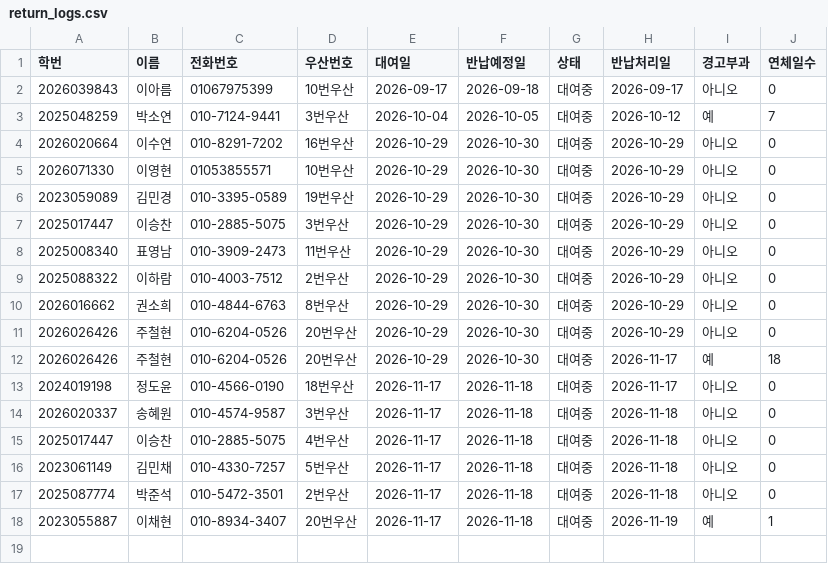
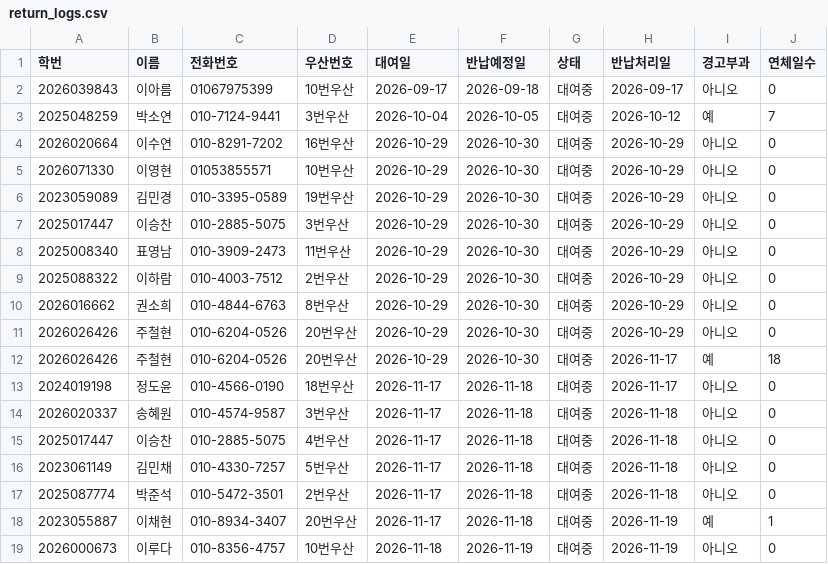
Before and after one commit to i088785/umbrella-rental, a CSV file: return_logs.csv, drawn as a sheet; the diff names each change by its address in the sheet, - before the commit and + after, or states it on an @@ line.

Commit message:
Update return_logs.csv via Streamlit App

```diff
--- a/return_logs.csv
+++ b/return_logs.csv
+row 19: 2026000673 | 이루다 | 010-8356-4757 | 10번우산 | 2026-11-18 | 2026-11-19 | 대여중 | 2026-11-19 | 아니오 | 0
```
